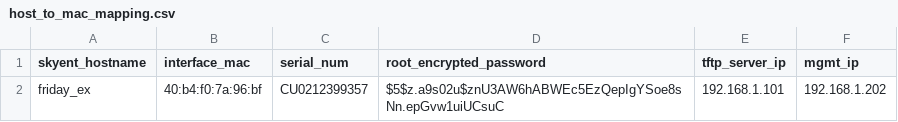
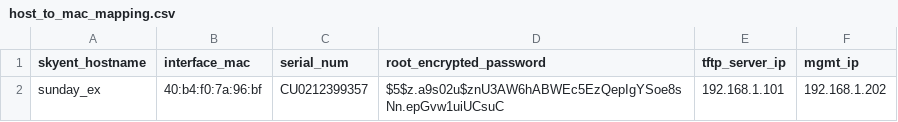
Before and after one commit to saimkhan92/django_outlook_skyenterprise, a CSV file: ztp/host_to_mac_mapping.csv, drawn as a sheet.

```diff
--- a/ztp/host_to_mac_mapping.csv
+++ b/ztp/host_to_mac_mapping.csv
@@ -1,2 +1,2 @@
 skyent_hostname,interface_mac,serial_num,root_encrypted_password,tftp_server_ip,mgmt_ip
-friday_ex,40:b4:f0:7a:96:bf,CU0212399357,$5$z.a9s02u$znU3AW6hABWEc5EzQepIgYSoe8sNn.epGvw1uiUCsuC,192.168.1.101,192.168.1.202
+sunday_ex,40:b4:f0:7a:96:bf,CU0212399357,$5$z.a9s02u$znU3AW6hABWEc5EzQepIgYSoe8sNn.epGvw1uiUCsuC,192.168.1.101,192.168.1.202
```
Also changed, not shown: 17 other files.
